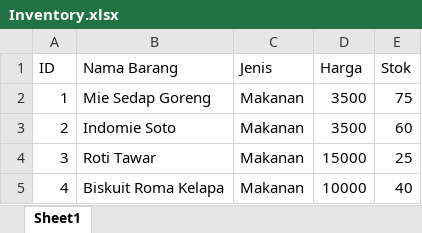
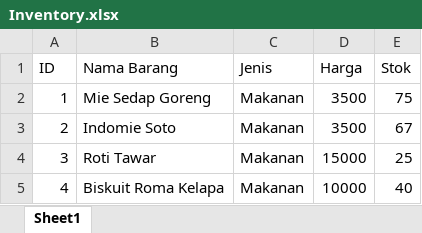
Before and after one commit to MurcielLang/Neon-Management-System, an Excel workbook: data/Inventory.xlsx, sheet Sheet1, drawn as a sheet; only a part is shown; values as stored, in another font and other column widths than the file's, no borders; the diff names each change by its address in the sheet, - before the commit and + after, or states it on an @@ line.

```diff
--- a/data/Inventory.xlsx (sheet Sheet1)
+++ b/data/Inventory.xlsx (sheet Sheet1)
-E3 (Stok): 60
+E3 (Stok): 67
```
Also changed, not shown: 1 other file.
